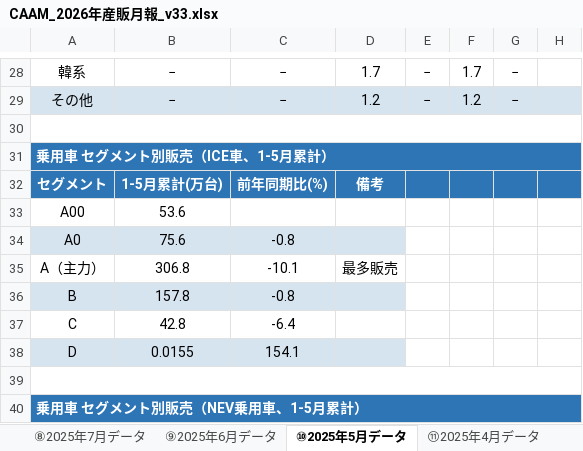
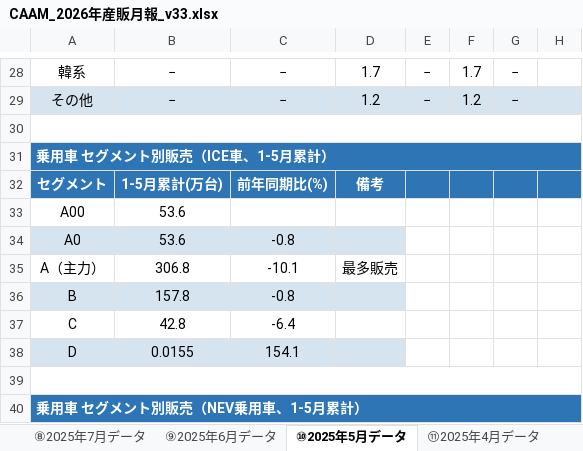
Before and after one commit to atqgamtgbgt/a8f3x9data, an Excel workbook: output/market/CAAM_2026年産販月報_v33.xlsx, sheet ⑩2025年5月データ, drawn as a sheet; only a part is shown, gaps mark what is left out; values as stored, in another font and other column widths than the file's, no borders; the diff names each change by its address in the sheet, - before the commit and + after, or states it on an @@ line.

```diff
--- a/output/market/CAAM_2026年産販月報_v33.xlsx (sheet ⑩2025年5月データ)
+++ b/output/market/CAAM_2026年産販月報_v33.xlsx (sheet ⑩2025年5月データ)
-B34: 75.6
+B34: 53.6
```
Also changed, not shown: sheet 単月計算（セグメント・価格帯）.
